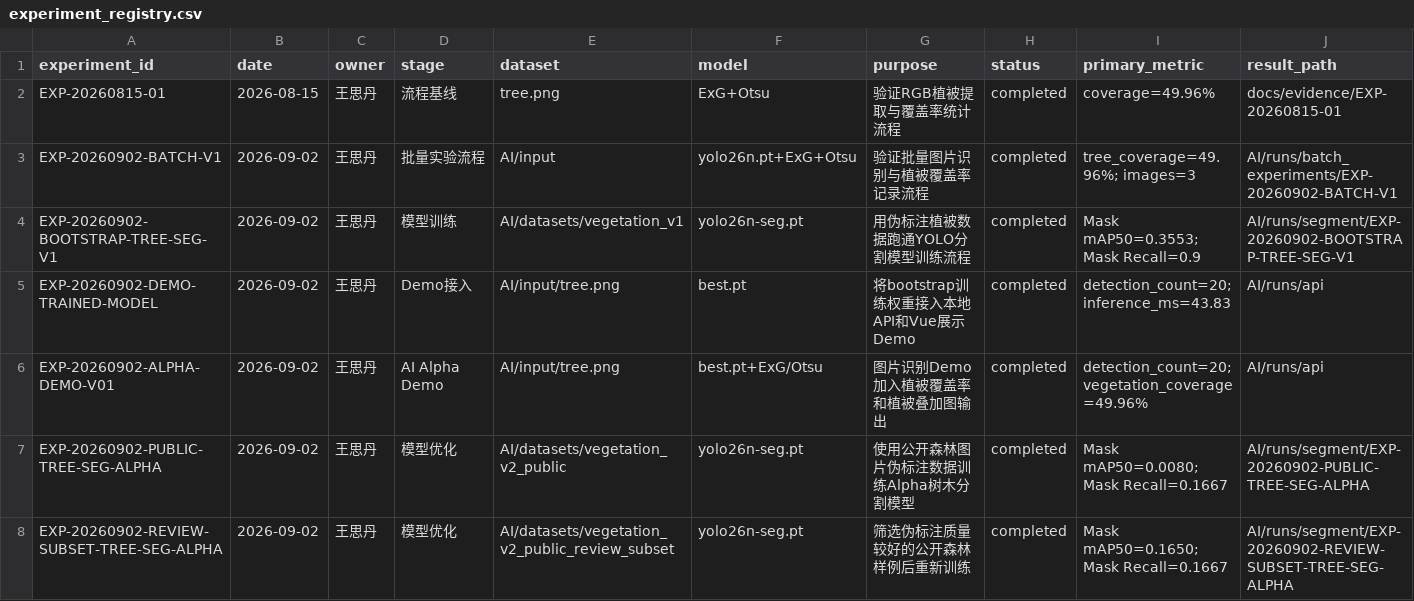
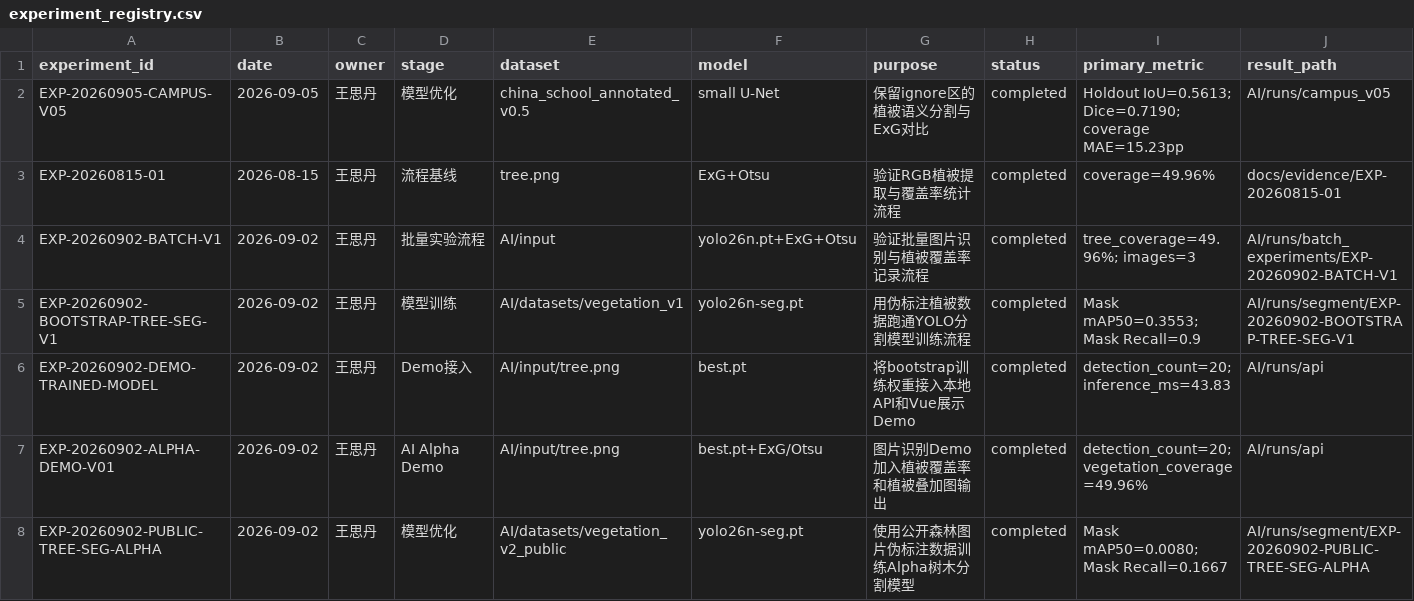
Before and after one commit to Yanni-Ava/Forest-AI-Lab, a CSV file: AI/experiment_registry.csv, drawn as a sheet; only a part is shown; the shorter side is filled out with more unchanged rows; rows hold the shown columns only; the diff names each change by its address in the sheet, - before the commit and + after, or states it on an @@ line.

Commit message:
Train campus V0.5 vegetation model and verify Alpha integration

```diff
--- a/AI/experiment_registry.csv
+++ b/AI/experiment_registry.csv
+row 2: EXP-20260905-CAMPUS-V05 | 2026-09-05 | 王思丹 | 模型优化 | china_school_annotated_v0.5 | small U-Net | 保留ignore区的植被语义分割与ExG对比 | completed | Holdout IoU=0.5613; Dice=0.7190; coverage MAE=15.23pp | AI/runs/campus_v05
```
Also changed, not shown: 13 other files.
